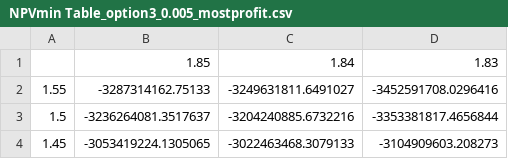
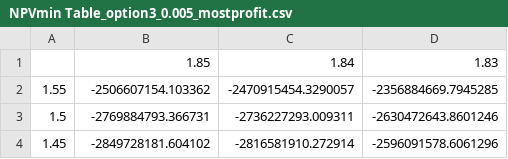
Before and after one commit to mikeweltevrede/professional_business_analytics_skills, a CSV file: output/NPVmin Table_option3_0.005_mostprofit.csv, drawn as a sheet.

```diff
--- a/output/NPVmin Table_option3_0.005_mostprofit.csv
+++ b/output/NPVmin Table_option3_0.005_mostprofit.csv
@@ -1,4 +1,4 @@
 ,1.85,1.84,1.83
-1.55,-3287314162.75133,-3249631811.6491027,-3452591708.0296416
-1.5,-3236264081.3517637,-3204240885.6732216,-3353381817.4656844
-1.45,-3053419224.1305065,-3022463468.3079133,-3104909603.208273
+1.55,-2506607154.103362,-2470915454.3290057,-2356884669.7945285
+1.5,-2769884793.366731,-2736227293.009311,-2630472643.8601246
+1.45,-2849728181.604102,-2816581910.272914,-2596091578.6061296
```
Also changed, not shown: output/NPV Table_option3_0.005.csv, output/NPV Table_option3_0.005_mostprofit.csv, 16 other files.
